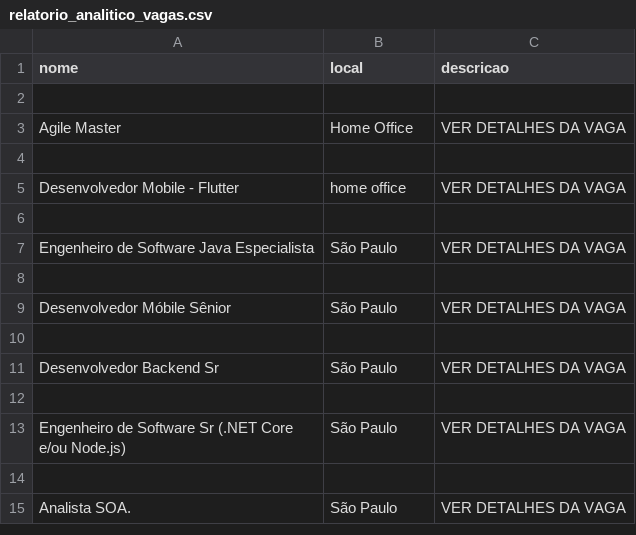
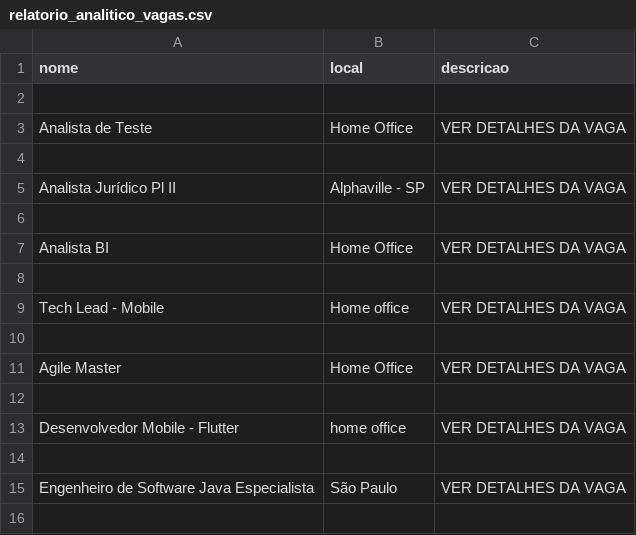
Before and after one commit to aranseiki/relatorio_analitico_vagas, a CSV file: relatorio_analitico_vagas.csv, drawn as a sheet; only a part is shown; the shorter side is filled out with more unchanged rows; the diff names each change by its address in the sheet, - before the commit and + after, or states it on an @@ line.

```diff
--- a/relatorio_analitico_vagas.csv
+++ b/relatorio_analitico_vagas.csv
+row 3: Analista de Teste | Home Office | VER DETALHES DA VAGA
+row 4: (empty)
+row 5: Analista Jurídico Pl II | Alphaville - SP | VER DETALHES DA VAGA
+row 6: (empty)
+row 7: Analista BI | Home Office | VER DETALHES DA VAGA
+row 8: (empty)
+row 9: Tech Lead - Mobile | Home office | VER DETALHES DA VAGA
+row 10: (empty)
```
Also changed, not shown: 2 other files.
